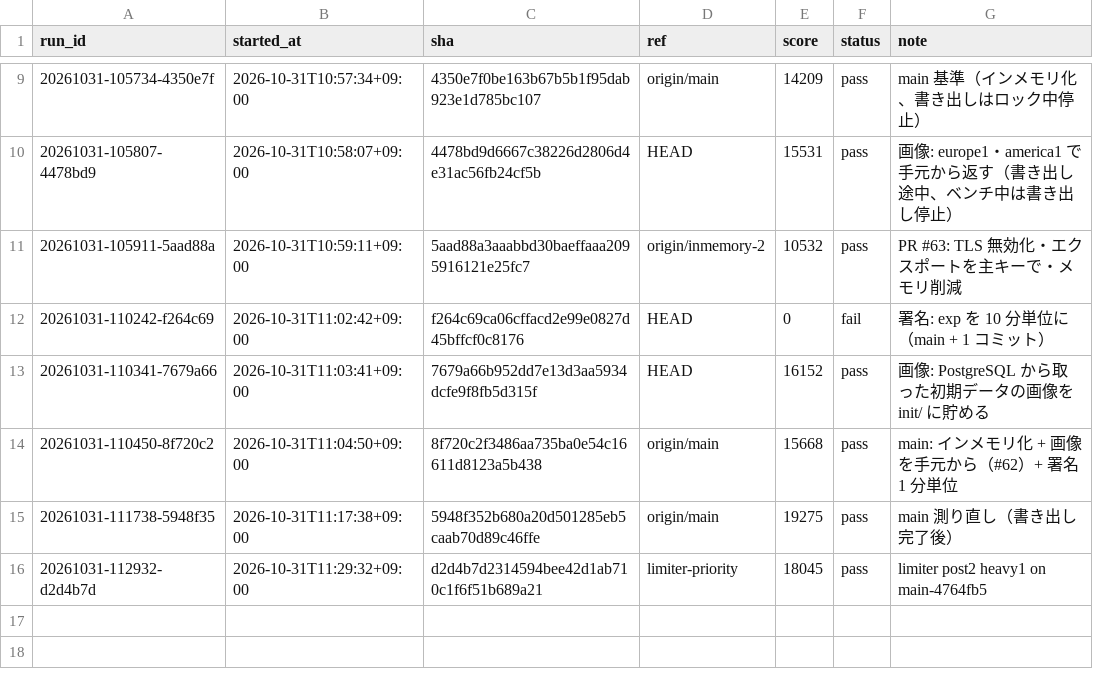
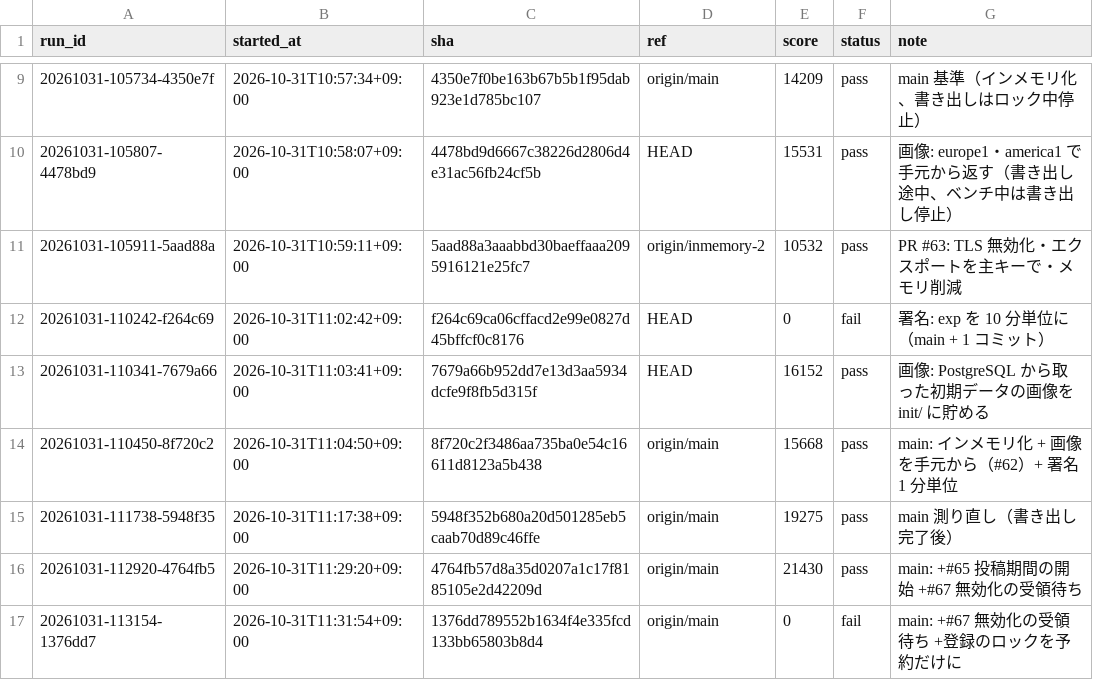
Before and after one commit to tmokmss/isucon-2026, a TSV file: runs/history.tsv, drawn as a sheet; only a part is shown, gaps mark what is left out; removed rows and columns are numbered as before the commit, all else as after; the diff names each change by its address in the sheet, - before the commit and + after, or states it on an @@ line.

```diff
--- a/runs/history.tsv
+++ b/runs/history.tsv
-row 16: 20261031-112932-d2d4b7d | 2026-10-31T11:29:32+09:00 | d2d4b7d2314594bee42d1ab710c1f6f51b689a21 | limiter-priority | 18045 | pass | limiter post2 heavy1 on main-4764fb5
+row 16: 20261031-112920-4764fb5 | 2026-10-31T11:29:20+09:00 | 4764fb57d8a35d0207a1c17f8185105e2d42209d | origin/main | 21430 | pass | main: +#65 投稿期間の開始 +#67 無効化の受領待ち
+row 17: 20261031-113154-1376dd7 | 2026-10-31T11:31:54+09:00 | 1376dd789552b1634f4e335fcd133bb65803b8d4 | origin/main | 0 | fail | main: +#67 無効化の受領待ち +登録のロックを予約だけに
```
